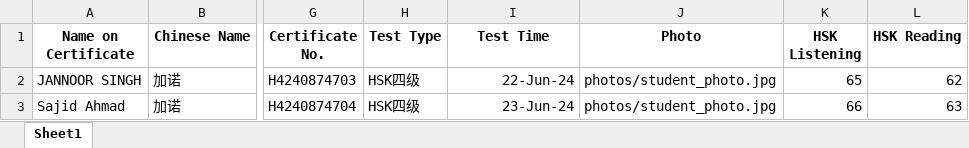
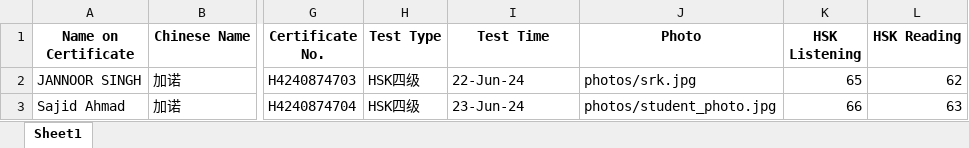
Before and after one commit to sajid199/AbidProject, an Excel workbook: student_data.xlsx, sheet Sheet1, drawn as a sheet; only a part is shown, gaps mark what is left out; values as stored, in another font and other column widths than the file's, no borders; the diff names each change by its address in the sheet, - before the commit and + after, or states it on an @@ line.

```diff
--- a/student_data.xlsx (sheet Sheet1)
+++ b/student_data.xlsx (sheet Sheet1)
-I2:I3 alignment: right
+I2:I3 alignment: left
-J2 (Photo): photos/student_photo.jpg
+J2 (Photo): photos/srk.jpg
```
Also changed, not shown: 2 other files.
